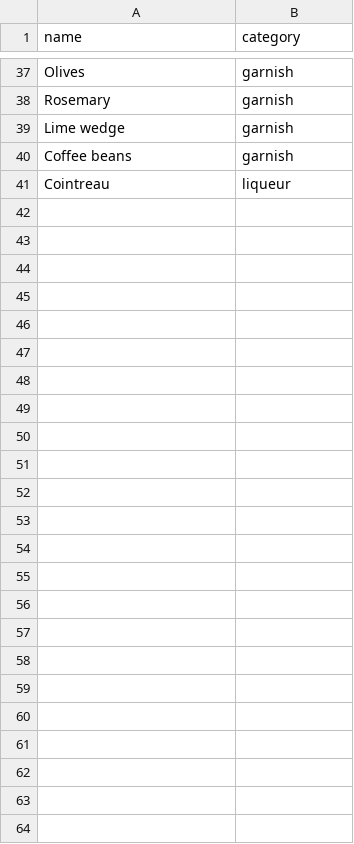
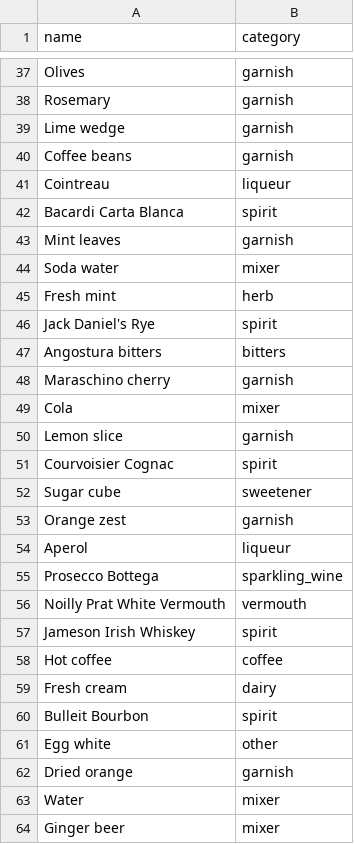
Before and after one commit to arthurbotto/supporters_bar_menu, a CSV file: data/ingredients.csv, drawn as a sheet; only a part is shown, gaps mark what is left out.

Commit message:
Added more cocktails and adjusted how ingredients were displayed in cocktails page and modal

```diff
--- a/data/ingredients.csv
+++ b/data/ingredients.csv
@@ -41 +41,24 @@ Coffee beans,garnish
 Cointreau, liqueur
+Bacardi Carta Blanca,spirit
+Mint leaves,garnish
+Soda water,mixer
+Fresh mint,herb
+Jack Daniel's Rye,spirit
+Angostura bitters,bitters
+Maraschino cherry,garnish
+Cola,mixer
+Lemon slice,garnish
+Courvoisier Cognac,spirit
+Sugar cube,sweetener
+Orange zest,garnish
+Aperol,liqueur
+Prosecco Bottega,sparkling_wine
+Noilly Prat White Vermouth,vermouth
+Jameson Irish Whiskey,spirit
+Hot coffee,coffee
+Fresh cream,dairy
+Bulleit Bourbon,spirit
+Egg white,other
+Dried orange,garnish
+Water,mixer
+Ginger beer, mixer
```
Also changed, not shown: data/product_variants.csv, data/products_base.csv, 6 other files.
